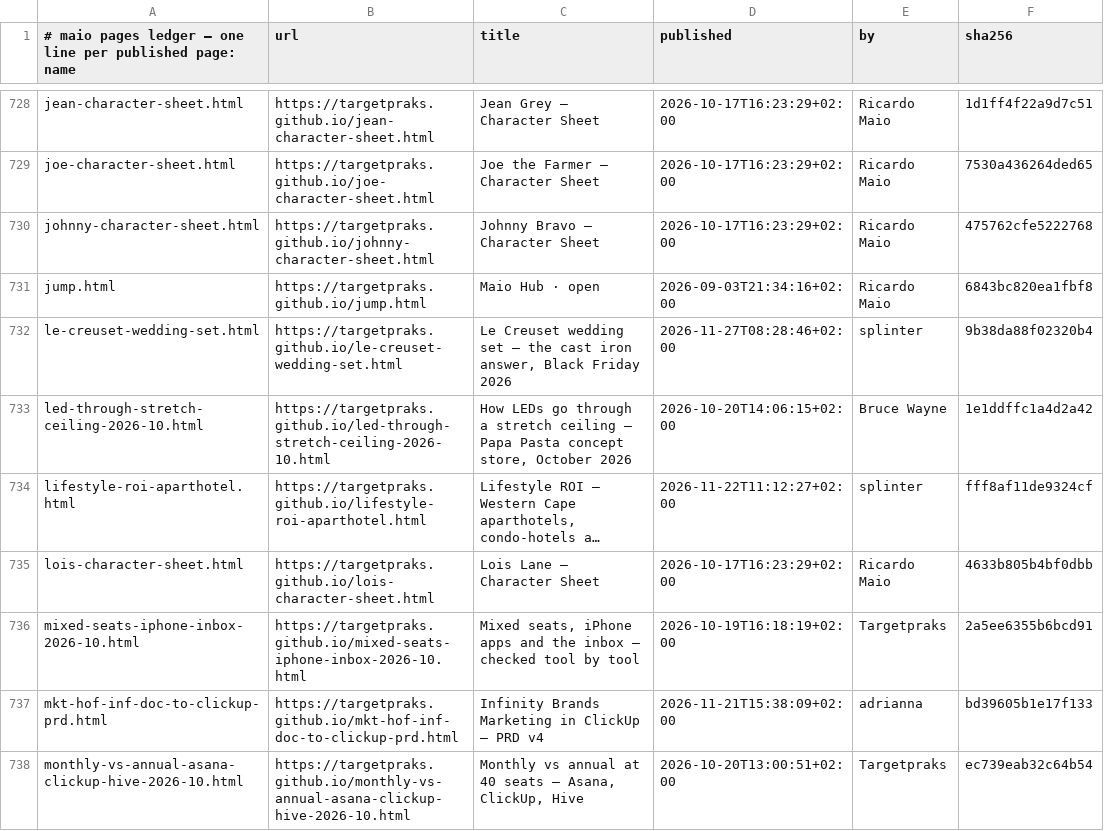
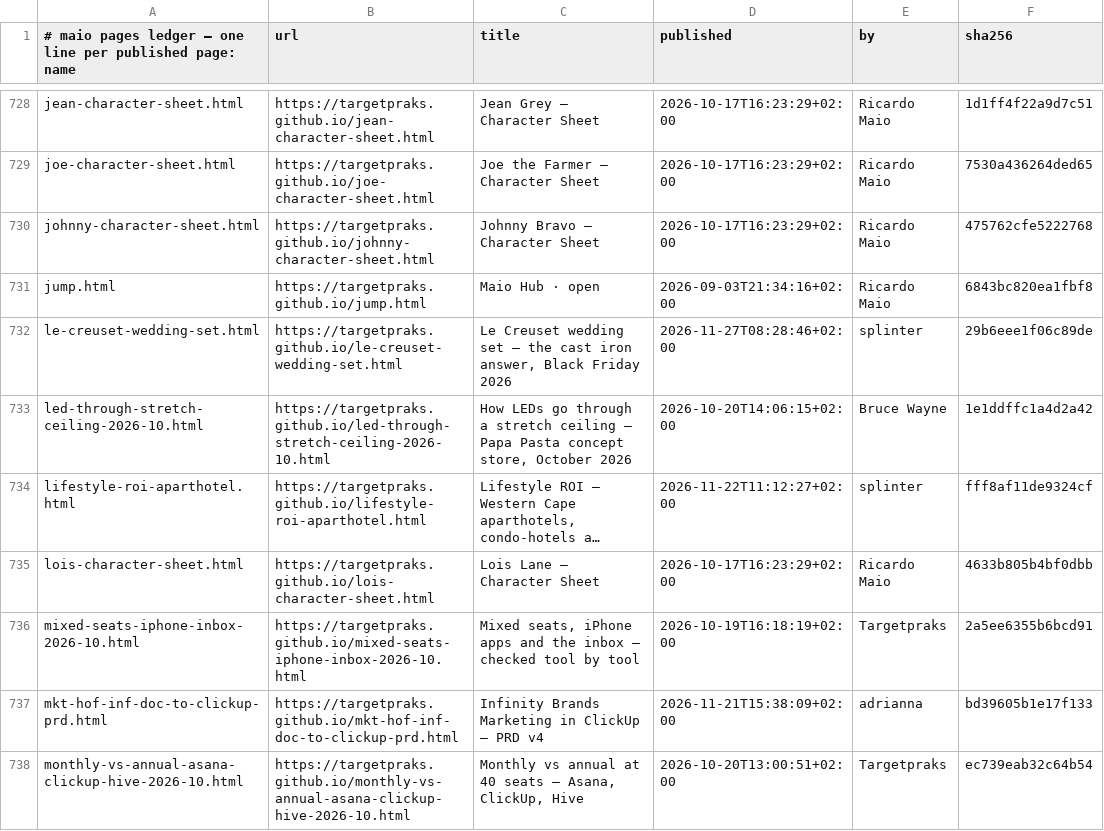
Before and after one commit to targetpraks/targetpraks.github.io, a TSV file: .publish-ledger.tsv, drawn as a sheet; only a part is shown, gaps mark what is left out; long unchanged cells end in ….

```diff
--- a/.publish-ledger.tsv
+++ b/.publish-ledger.tsv
@@ -731,3 +731,3 @@ johnny-character-sheet.html	https://targetpraks.github.io/johnny-character-sheet
 jump.html	https://targetpraks.github.io/jump.html	Maio Hub · open	2026-09-03T21:34:16+02:00	Ricardo Maio	6843bc820ea1fbf8
-le-creuset-wedding-set.html	https://targetpraks.github.io/le-creuset-wedding-set.html	Le Creuset wedding set — the cast iron answer, Black Friday 2026	2026-11-27T08:28:46+02:00	splinter	9b38da88f02320b4
+le-creuset-wedding-set.html	https://targetpraks.github.io/le-creuset-wedding-set.html	Le Creuset wedding set — the cast iron answer, Black Friday 2026	2026-11-27T08:28:46+02:00	splinter	29b6eee1f06c89de
 led-through-stretch-ceiling-2026-10.html	https://targetpraks.github.io/led-through-stretch-ceiling-2026-10.html	How LEDs go through a stretch ceiling — Papa Pasta concept store, October 2026	2026-10-20T14:06:15+02:00	Bruce Wayne	1e1ddffc1a4d2a42
```
Also changed, not shown: 1 other file.
